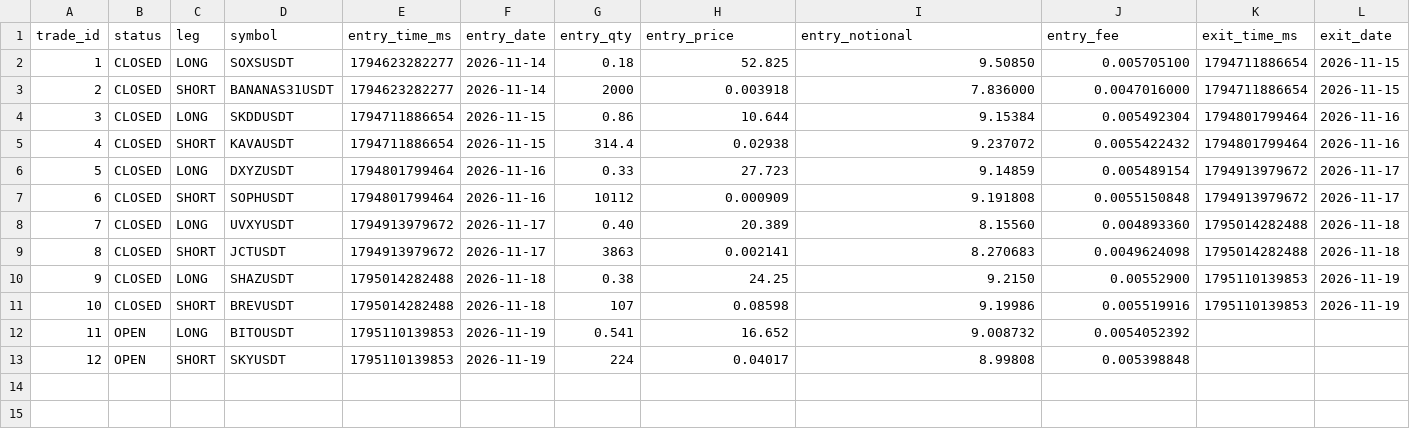
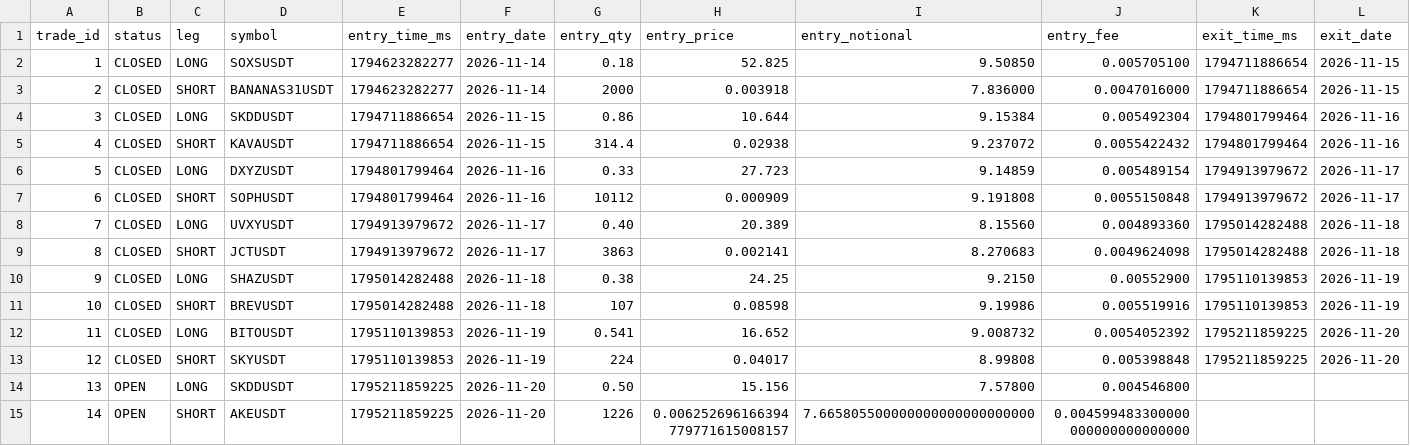
Before and after one commit to takenthatusernameis-collab/CROSS-SECTIONAL-FACTOR-MOMENTUM-STOCKS-VS-MEMES-RELATIVE-PERFORMANCE-QUANTITATIVE-ALGORITHMIC-STRATS, a CSV file: trade_history.csv, drawn as a sheet; only a part is shown; addresses are those after the commit; rows hold the shown columns only; the diff names each change by its address in the sheet, - before the commit and + after, or states it on an @@ line.

```diff
--- a/trade_history.csv
+++ b/trade_history.csv
+row 12: 11 | CLOSED | LONG | BITOUSDT | 1795110139853 | 2026-11-19 | 0.541 | 16.652 | 9.008732 | 0.0054052392 | 1795211859225 | 2026-11-20
+row 13: 12 | CLOSED | SHORT | SKYUSDT | 1795110139853 | 2026-11-19 | 224 | 0.04017 | 8.99808 | 0.005398848 | 1795211859225 | 2026-11-20
@@ column A (trade_id) renumbered from row 14 down @@
-D14 (symbol): BITOUSDT
+D14 (symbol): SKDDUSDT
-E14:E15 (entry_time_ms): 1795110139853
+E14:E15 (entry_time_ms): 1795211859225
-F14:F15 (entry_date): 2026-11-19
+F14:F15 (entry_date): 2026-11-20
-G14 (entry_qty): 0.541
+G14 (entry_qty): 0.50
-H14 (entry_price): 16.652
+H14 (entry_price): 15.156
-I14 (entry_notional): 9.008732
+I14 (entry_notional): 7.57800
-J14 (entry_fee): 0.0054052392
+J14 (entry_fee): 0.004546800
-D15 (symbol): SKYUSDT
+D15 (symbol): AKEUSDT
-G15 (entry_qty): 224
+G15 (entry_qty): 1226
-H15 (entry_price): 0.04017
+H15 (entry_price): 0.006252696166394779771615008157
-I15 (entry_notional): 8.99808
+I15 (entry_notional): 7.665805500000000000000000000
-J15 (entry_fee): 0.005398848
+J15 (entry_fee): 0.004599483300000000000000000000
```
Also changed, not shown: daily_equity.csv, equity_curve.csv, 4 other files.
